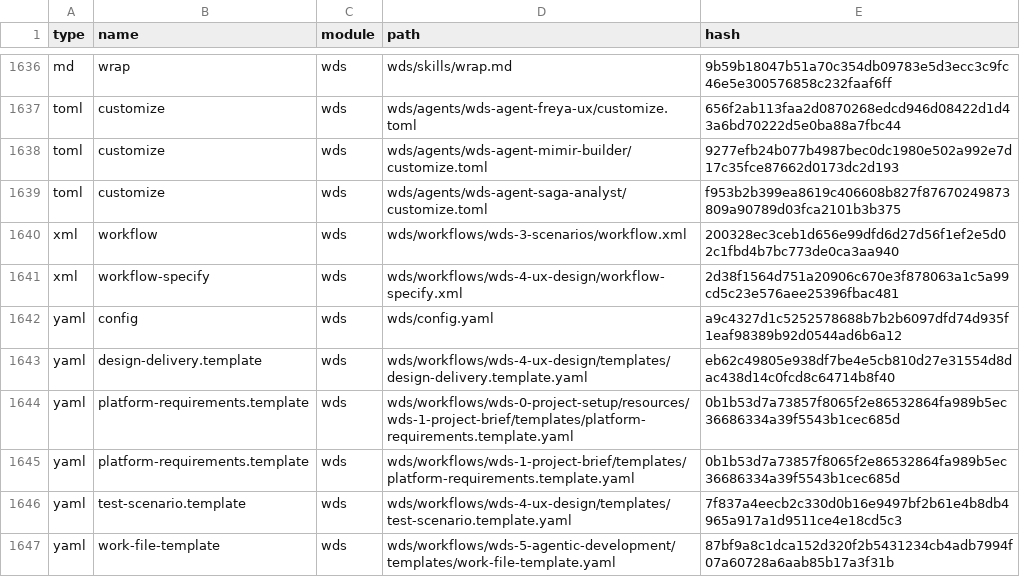
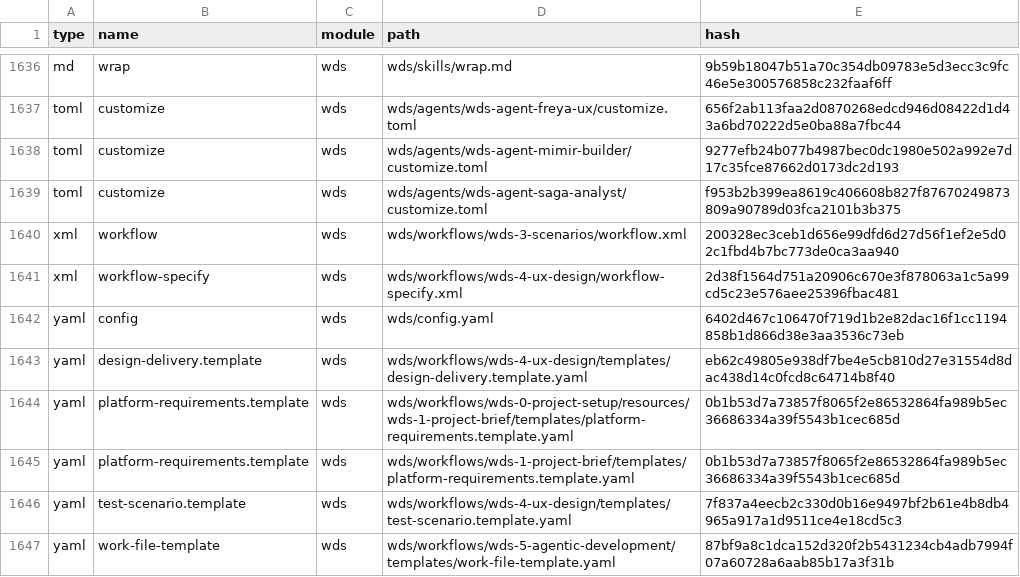
Before and after one commit to dwcahyo23/syncro-spring, a CSV file: _bmad/_config/files-manifest.csv, drawn as a sheet; only a part is shown, gaps mark what is left out; the diff covers the shown part only.

```diff
--- a/_bmad/_config/files-manifest.csv
+++ b/_bmad/_config/files-manifest.csv
@@ -1641,3 +1641,3 @@ type,name,module,path,hash
 "xml","workflow-specify","wds","wds/workflows/wds-4-ux-design/workflow-specify.xml","2d38f1564d751a20906c670e3f878063a1c5a99cd5c23e576aee25396fbac481"
-"yaml","config","wds","wds/config.yaml","a9c4327d1c5252578688b7b2b6097dfd74d935f1eaf98389b92d0544ad6b6a12"
+"yaml","config","wds","wds/config.yaml","6402d467c106470f719d1b2e82dac16f1cc1194858b1d866d38e3aa3536c73eb"
 "yaml","design-delivery.template","wds","wds/workflows/wds-4-ux-design/templates/design-delivery.template.yaml","eb62c49805e938df7be4e5cb810d27e31554d8dac438d14c0fcd8c64714b8f40"
```
Also changed, not shown: 5 edited cells elsewhere in this file, 11 other files.
